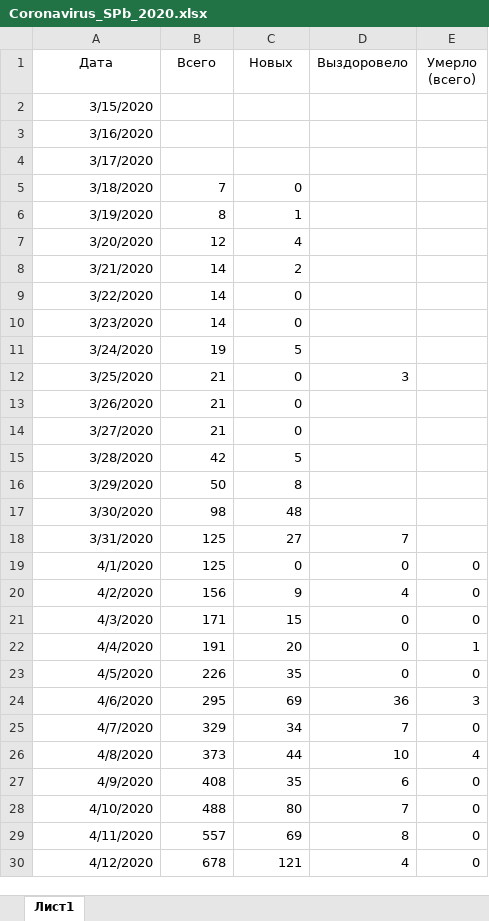
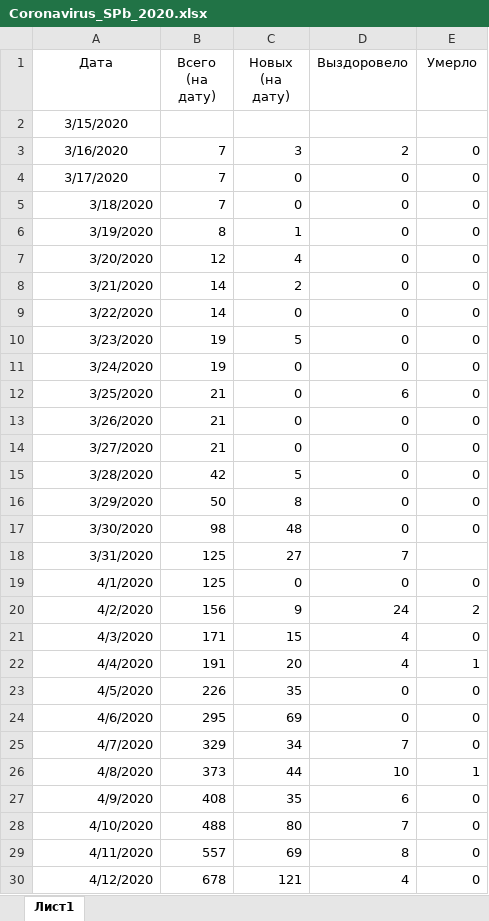
Before and after one commit to shmikes/CoronaVirus, an Excel workbook: Coronavirus_SPb_2020.xlsx, sheet Лист1, drawn as a sheet; only a part is shown; values as stored, in another font and other column widths than the file's, no borders; charts and pictures and table styles not drawn; the diff covers the shown part only; the diff names each change by its address in the sheet, - before the commit and + after, or states it on an @@ line.

Commit message:
Обновление данных

```diff
--- a/Coronavirus_SPb_2020.xlsx (sheet Лист1)
+++ b/Coronavirus_SPb_2020.xlsx (sheet Лист1)
-B1: Всего
+B1: Всего (на дату)
-C1: Новых
+C1: Новых (на дату)
-E1: Умерло (всего)
+E1: Умерло
-A2:A4 alignment: right
+A2:A4 alignment: center
-B3:B4 (Всего (на дату)): (empty)
+B3:B4 (Всего (на дату)): 7
-C3 (Новых (на дату)): (empty)
+C3 (Новых (на дату)): 3
-D3 (Выздоровело): (empty)
+D3 (Выздоровело): 2
-E3:E17 (Умерло): (empty)
+E3:E17 (Умерло): 0
-C4 (Новых (на дату)): (empty)
+C4 (Новых (на дату)): 0
-D4:D11 (Выздоровело): (empty)
+D4:D11 (Выздоровело): 0
-B10 (Всего (на дату)): 14
+B10 (Всего (на дату)): 19
-C10 (Новых (на дату)): 0
+C10 (Новых (на дату)): 5
-C11 (Новых (на дату)): 5
+C11 (Новых (на дату)): 0
-D12 (Выздоровело): 3
+D12 (Выздоровело): 6
-D13:D17 (Выздоровело): (empty)
+D13:D17 (Выздоровело): 0
-D20 (Выздоровело): 4
+D20 (Выздоровело): 24
-E20 (Умерло): 0
+E20 (Умерло): 2
-D21:D22 (Выздоровело): 0
+D21:D22 (Выздоровело): 4
-D24 (Выздоровело): 36
+D24 (Выздоровело): 0
-E24 (Умерло): 3
+E24 (Умерло): 0
-E26 (Умерло): 4
+E26 (Умерло): 1
```
Also changed, not shown: 1 added row and 6 edited cells elsewhere in this sheet, charts or pictures.
